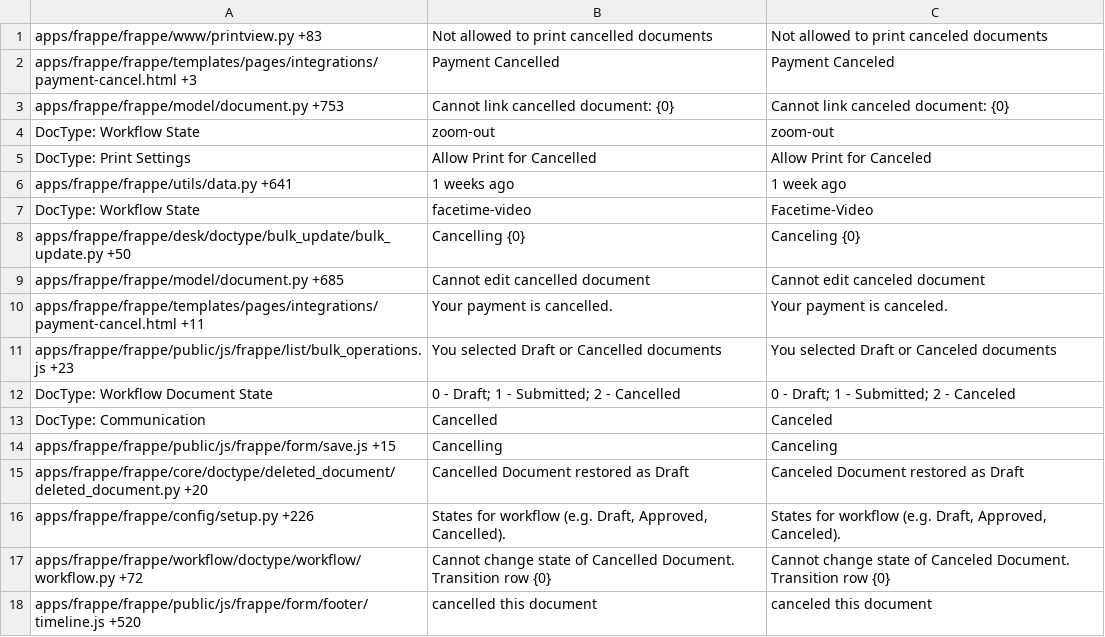
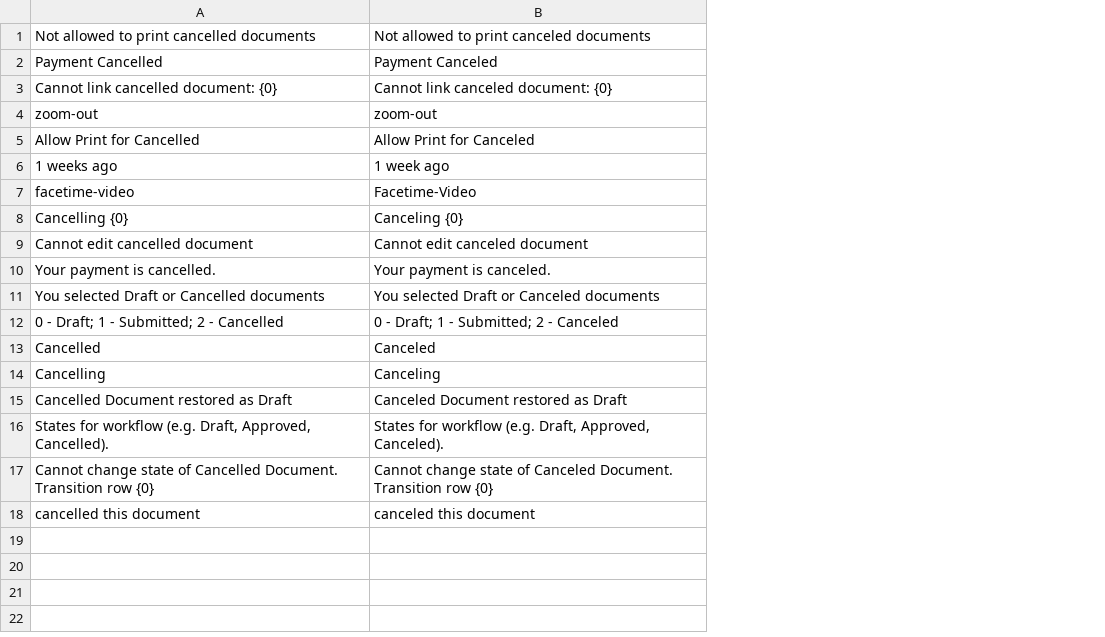
Before and after one commit to hanzoai/frappe, a CSV file: frappe/translations/en-US.csv, drawn as a sheet; the diff names each change by its address in the sheet, - before the commit and + after, or states it on an @@ line.

Commit message:
fix: translation files (#20750)
- remove leading "DocType: XXX"
- remove leading path and line number
- add trailing comma (three columns total)

```diff
--- a/frappe/translations/en-US.csv
+++ b/frappe/translations/en-US.csv
-column A, rows 1-18: apps/frappe/frappe/www/printview.py +83 | apps/frappe/frappe/templates/pages/integrations/payment-cancel.html +3 | apps/frappe/frappe/model/document.py +753 | DocType: Workflow State | DocType: Print Settings | apps/frappe/frappe/utils/data.py +641 | DocType: Workflow State | apps/frappe/frappe/desk/doctype/bulk_update/bulk_update.py +50 | apps/frappe/frappe/model/document.py +685 | apps/frappe/frappe/templates/pages/integrations/payment-cancel.html +11 | apps/frappe/frappe/public/js/frappe/list/bulk_operations.js +23 | DocType: Workflow Document State | DocType: Communication | apps/frappe/frappe/public/js/frappe/form/save.js +15 | apps/frappe/frappe/core/doctype/deleted_document/deleted_document.py +20 | apps/frappe/frappe/config/setup.py +226 | apps/frappe/frappe/workflow/doctype/workflow/workflow.py +72 | apps/frappe/frappe/public/js/frappe/form/footer/timeline.js +520
```
Also changed, not shown: frappe/translations/da-DK.csv, frappe/translations/es-CL.csv, 12 other files.
